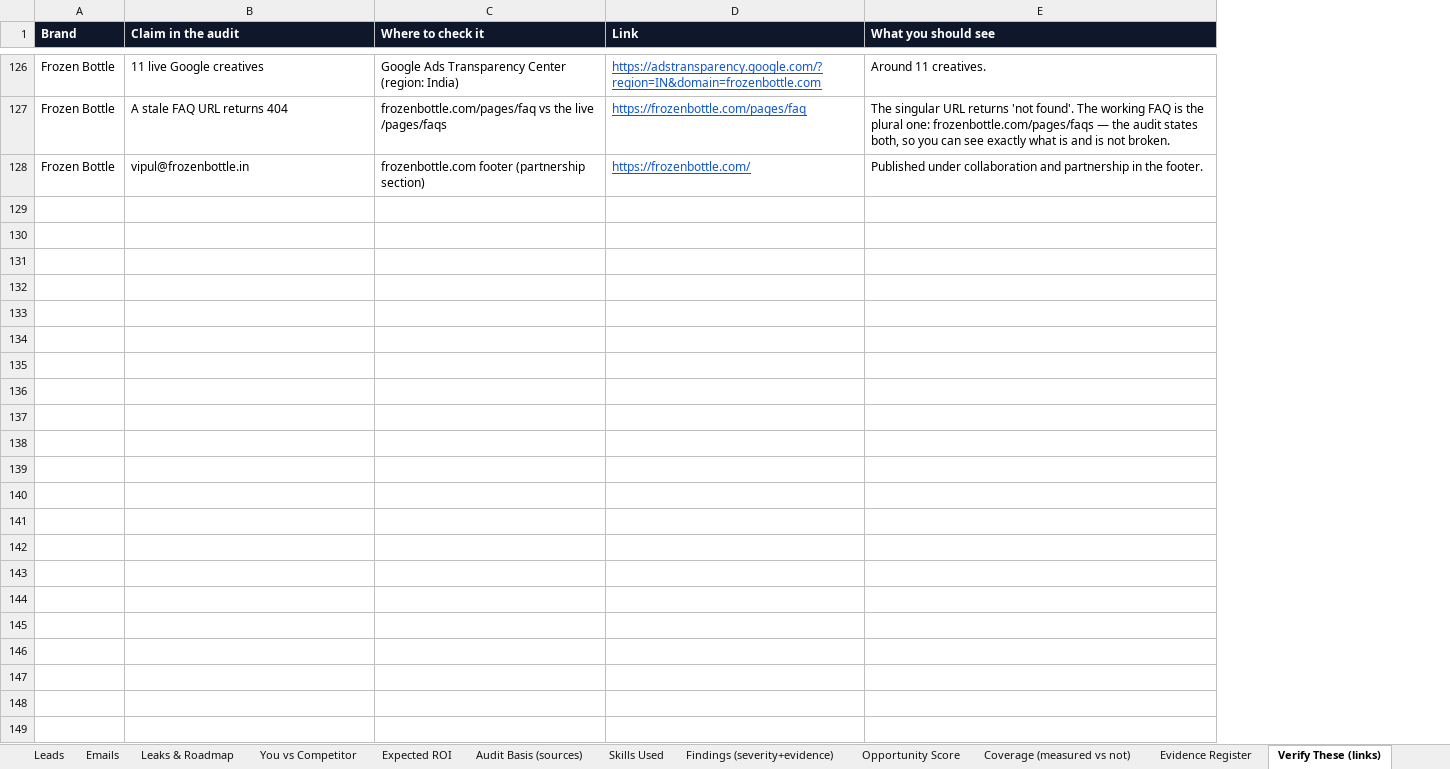
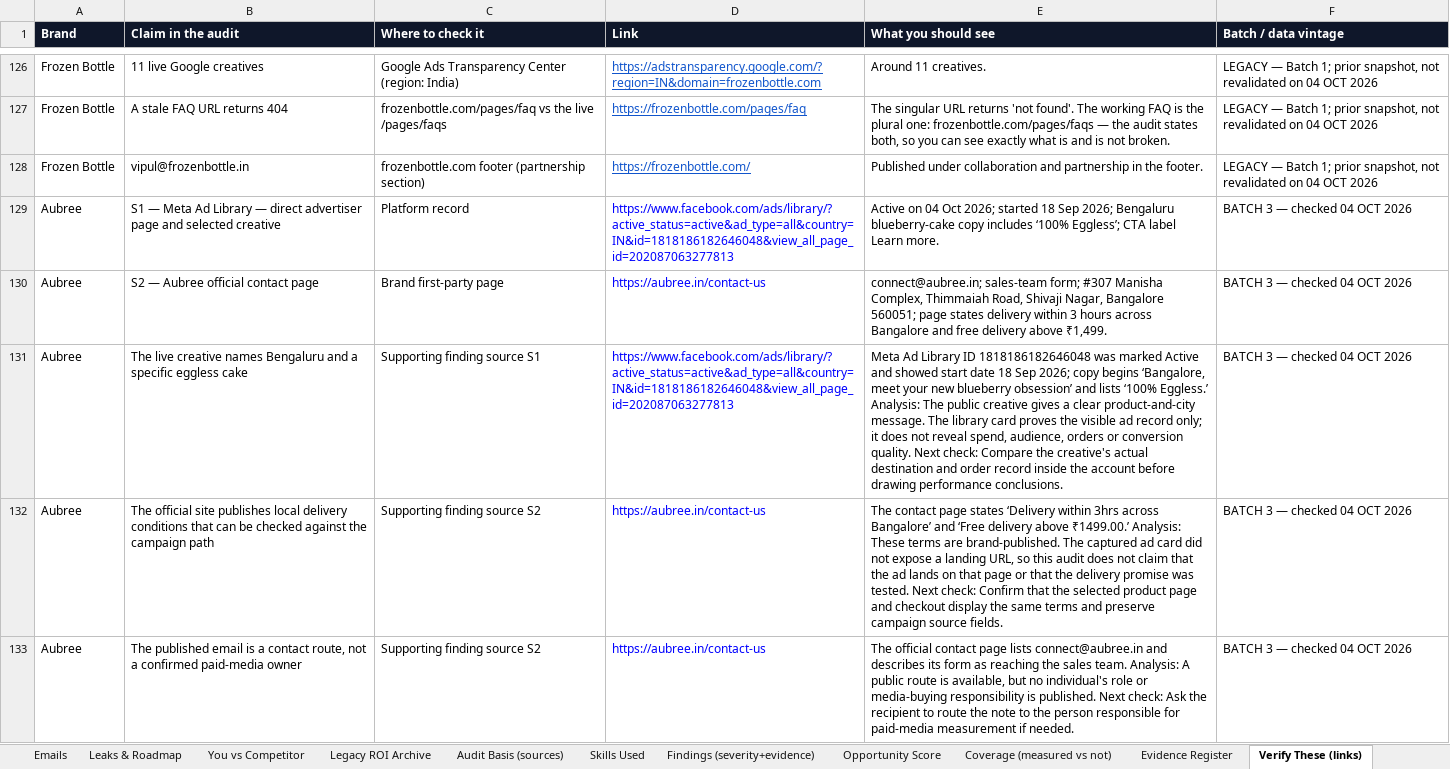
Before and after one commit to vamsy16/arena-performance-marketing, an Excel workbook: niches/food-bengaluru/Food-Bangalore-ALL-IN-ONE.xlsx, sheet Verify These (links), drawn as a sheet; only a part is shown, gaps mark what is left out; values as stored, in another font and other column widths than the file's, no borders; the diff covers the shown part only; the diff names each change by its address in the sheet, - before the commit and + after, or states it on an @@ line.

Commit message:
Add source-checked Batch 3 food leads
Co-authored-by: arena-agent <297053741+arena-agent@users.noreply.github.com>

```diff
--- a/niches/food-bengaluru/Food-Bangalore-ALL-IN-ONE.xlsx (sheet Verify These (links))
+++ b/niches/food-bengaluru/Food-Bangalore-ALL-IN-ONE.xlsx (sheet Verify These (links))
-sheet tab: Expected ROI
+sheet tab: Legacy ROI Archive
+column F (Batch / data vintage), rows 126-128: all LEGACY — Batch 1; prior snapshot, not revalidated on 04 OCT 2026
+row 129: Aubree | S1 — Meta Ad Library — direct advertiser page and selected creative | Platform record | https://www.facebook.com/ads/library/?active_status=active&ad_type=all&country=IN&id=1818186182646048&view_all_page_id=202087063277813 | Active on 04 Oct 2026; started 18 Sep 2026; Bengaluru blueberry-cake copy includes ‘100% Eggless’; CTA label Learn more. | BATCH 3 — checked 04 OCT 2026
+row 130: Aubree | S2 — Aubree official contact page | Brand first-party page | https://aubree.in/contact-us | connect@aubree.in; sales-team form; #307 Manisha Complex, Thimmaiah Road, Shivaji Nagar, Bangalore 560051; page states delivery within 3 hours across Bangalore and free delivery above ₹1,499. | BATCH 3 — checked 04 OCT 2026
+row 131: Aubree | The live creative names Bengaluru and a specific eggless cake | Supporting finding source S1 | https://www.facebook.com/ads/library/?active_status=active&ad_type=all&country=IN&id=1818186182646048&view_all_page_id=202087063277813 | Meta Ad Library ID 1818186182646048 was marked Active and showed start date 18 Sep 2026; copy begins ‘Bangalore, meet your new blueberry obsession’ and lists ‘100% Eggless.’ Analysis: The public creative gives a clear product-and-city message. The library card proves the visible ad record only; it does not reveal spend, audience, orders or conversion quality. Next check: Compare the creative's actual destination and order record inside the account before drawing performance conclusions. | BATCH 3 — checked 04 OCT 2026
+row 132: Aubree | The official site publishes local delivery conditions that can be checked against the campaign path | Supporting finding source S2 | https://aubree.in/contact-us | The contact page states ‘Delivery within 3hrs across Bangalore’ and ‘Free delivery above ₹1499.00.’ Analysis: These terms are brand-published. The captured ad card did not expose a landing URL, so this audit does not claim that the ad lands on that page or that the delivery promise was tested. Next check: Confirm that the selected product page and checkout display the same terms and preserve campaign source fields. | BATCH 3 — checked 04 OCT 2026
+row 133: Aubree | The published email is a contact route, not a confirmed paid-media owner | Supporting finding source S2 | https://aubree.in/contact-us | The official contact page lists connect@aubree.in and describes its form as reaching the sales team. Analysis: A public route is available, but no individual's role or media-buying responsibility is published. Next check: Ask the recipient to route the note to the person responsible for paid-media measurement if needed. | BATCH 3 — checked 04 OCT 2026
```
Also changed, not shown: 66 added rows elsewhere in this sheet, sheet Opportunity Score, sheet Coverage (measured vs not), sheet Emails, sheet Evidence Register, sheet Findings (severity+evidence), sheet Leads, 7 more sheets, other sheet tabs, niches/food-bengaluru/Food-Bangalore-EMAILS-ONE-SHEET.xlsx, 39 other files.
